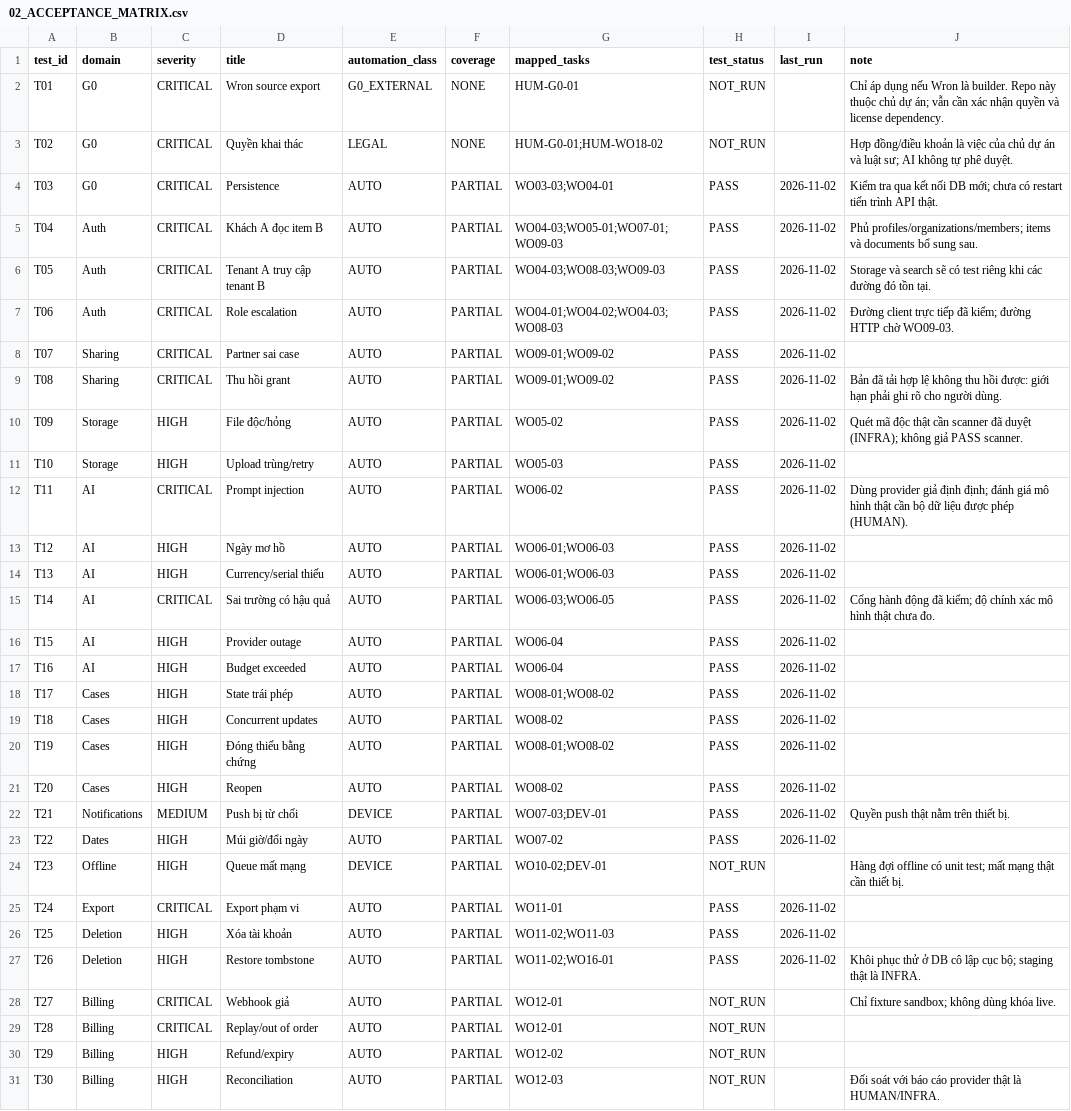
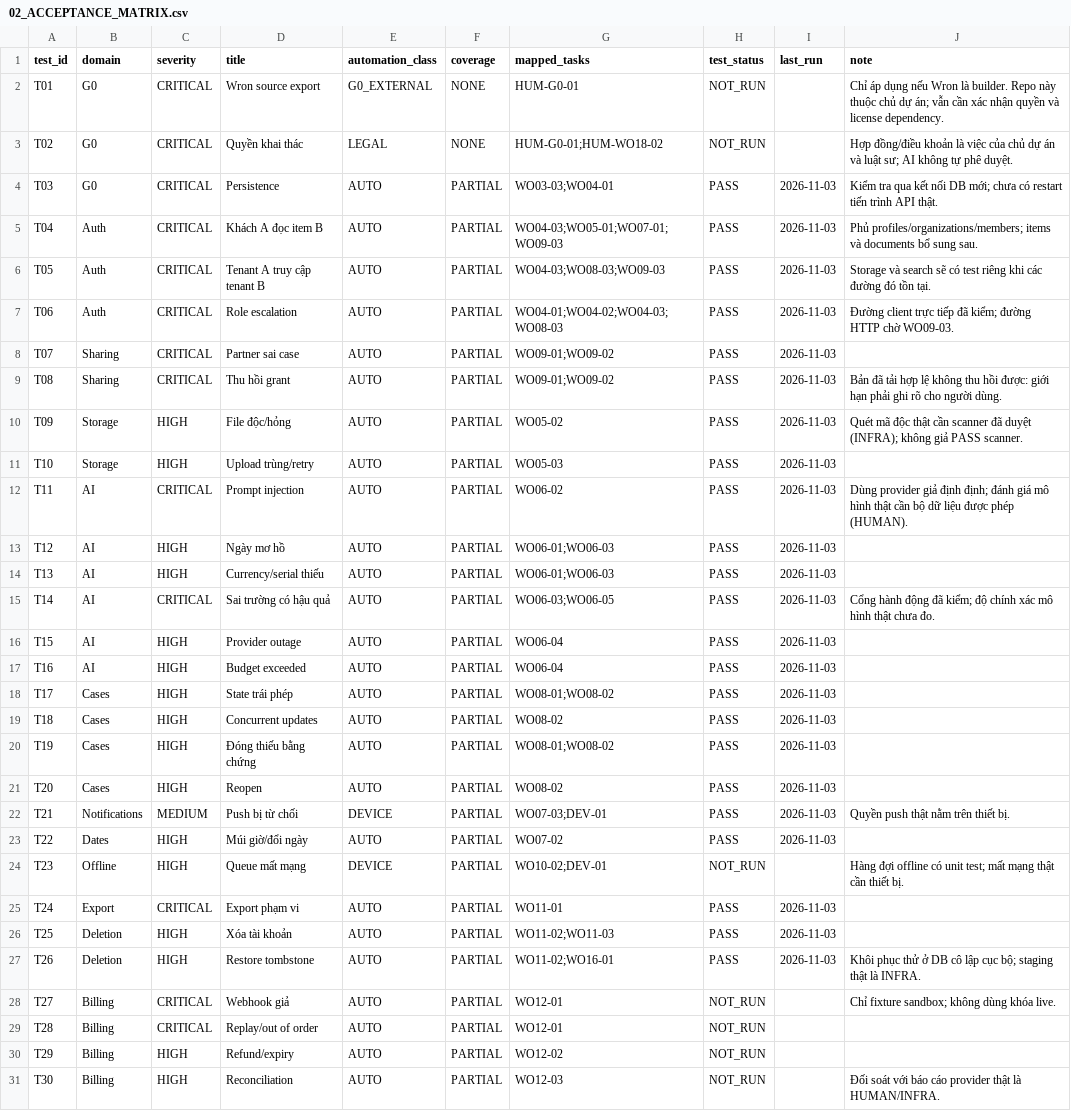
Before and after one commit to tranhatam-collab/AFTERVIA, a CSV file: docs/plan/02_ACCEPTANCE_MATRIX.csv, drawn as a sheet; only a part is shown; the diff covers the shown part only.

```diff
--- a/docs/plan/02_ACCEPTANCE_MATRIX.csv
+++ b/docs/plan/02_ACCEPTANCE_MATRIX.csv
@@ -3,26 +3,26 @@ T01,G0,CRITICAL,Wron source export,G0_EXTERNAL,NONE,HUM-G0-01,NOT_RUN,,Chỉ áp
 T02,G0,CRITICAL,Quyền khai thác,LEGAL,NONE,HUM-G0-01;HUM-WO18-02,NOT_RUN,,Hợp đồng/điều khoản là việc của chủ dự án và luật sư; AI không tự phê duyệt.
-T03,G0,CRITICAL,Persistence,AUTO,PARTIAL,WO03-03;WO04-01,PASS,2026-11-02,Kiểm tra qua kết nối DB mới; chưa có restart tiến trình API thật.
-T04,Auth,CRITICAL,Khách A đọc item B,AUTO,PARTIAL,WO04-03;WO05-01;WO07-01;WO09-03,PASS,2026-11-02,Phủ profiles/organizations/members; items và documents bổ sung sau.
-T05,Auth,CRITICAL,Tenant A truy cập tenant B,AUTO,PARTIAL,WO04-03;WO08-03;WO09-03,PASS,2026-11-02,Storage và search sẽ có test riêng khi các đường đó tồn tại.
-T06,Auth,CRITICAL,Role escalation,AUTO,PARTIAL,WO04-01;WO04-02;WO04-03;WO08-03,PASS,2026-11-02,Đường client trực tiếp đã kiểm; đường HTTP chờ WO09-03.
-T07,Sharing,CRITICAL,Partner sai case,AUTO,PARTIAL,WO09-01;WO09-02,PASS,2026-11-02,
-T08,Sharing,CRITICAL,Thu hồi grant,AUTO,PARTIAL,WO09-01;WO09-02,PASS,2026-11-02,Bản đã tải hợp lệ không thu hồi được: giới hạn phải ghi rõ cho người dùng.
-T09,Storage,HIGH,File độc/hỏng,AUTO,PARTIAL,WO05-02,PASS,2026-11-02,Quét mã độc thật cần scanner đã duyệt (INFRA); không giả PASS scanner.
-T10,Storage,HIGH,Upload trùng/retry,AUTO,PARTIAL,WO05-03,PASS,2026-11-02,
-T11,AI,CRITICAL,Prompt injection,AUTO,PARTIAL,WO06-02,PASS,2026-11-02,Dùng provider giả định định; đánh giá mô hình thật cần bộ dữ liệu được phép (HUMAN).
-T12,AI,HIGH,Ngày mơ hồ,AUTO,PARTIAL,WO06-01;WO06-03,PASS,2026-11-02,
-T13,AI,HIGH,Currency/serial thiếu,AUTO,PARTIAL,WO06-01;WO06-03,PASS,2026-11-02,
-T14,AI,CRITICAL,Sai trường có hậu quả,AUTO,PARTIAL,WO06-03;WO06-05,PASS,2026-11-02,Cổng hành động đã kiểm; độ chính xác mô hình thật chưa đo.
-T15,AI,HIGH,Provider outage,AUTO,PARTIAL,WO06-04,PASS,2026-11-02,
-T16,AI,HIGH,Budget exceeded,AUTO,PARTIAL,WO06-04,PASS,2026-11-02,
-T17,Cases,HIGH,State trái phép,AUTO,PARTIAL,WO08-01;WO08-02,PASS,2026-11-02,
-T18,Cases,HIGH,Concurrent updates,AUTO,PARTIAL,WO08-02,PASS,2026-11-02,
-T19,Cases,HIGH,Đóng thiếu bằng chứng,AUTO,PARTIAL,WO08-01;WO08-02,PASS,2026-11-02,
-T20,Cases,HIGH,Reopen,AUTO,PARTIAL,WO08-02,PASS,2026-11-02,
-T21,Notifications,MEDIUM,Push bị từ chối,DEVICE,PARTIAL,WO07-03;DEV-01,PASS,2026-11-02,Quyền push thật nằm trên thiết bị.
-T22,Dates,HIGH,Múi giờ/đổi ngày,AUTO,PARTIAL,WO07-02,PASS,2026-11-02,
+T03,G0,CRITICAL,Persistence,AUTO,PARTIAL,WO03-03;WO04-01,PASS,2026-11-03,Kiểm tra qua kết nối DB mới; chưa có restart tiến trình API thật.
+T04,Auth,CRITICAL,Khách A đọc item B,AUTO,PARTIAL,WO04-03;WO05-01;WO07-01;WO09-03,PASS,2026-11-03,Phủ profiles/organizations/members; items và documents bổ sung sau.
+T05,Auth,CRITICAL,Tenant A truy cập tenant B,AUTO,PARTIAL,WO04-03;WO08-03;WO09-03,PASS,2026-11-03,Storage và search sẽ có test riêng khi các đường đó tồn tại.
+T06,Auth,CRITICAL,Role escalation,AUTO,PARTIAL,WO04-01;WO04-02;WO04-03;WO08-03,PASS,2026-11-03,Đường client trực tiếp đã kiểm; đường HTTP chờ WO09-03.
+T07,Sharing,CRITICAL,Partner sai case,AUTO,PARTIAL,WO09-01;WO09-02,PASS,2026-11-03,
+T08,Sharing,CRITICAL,Thu hồi grant,AUTO,PARTIAL,WO09-01;WO09-02,PASS,2026-11-03,Bản đã tải hợp lệ không thu hồi được: giới hạn phải ghi rõ cho người dùng.
+T09,Storage,HIGH,File độc/hỏng,AUTO,PARTIAL,WO05-02,PASS,2026-11-03,Quét mã độc thật cần scanner đã duyệt (INFRA); không giả PASS scanner.
+T10,Storage,HIGH,Upload trùng/retry,AUTO,PARTIAL,WO05-03,PASS,2026-11-03,
+T11,AI,CRITICAL,Prompt injection,AUTO,PARTIAL,WO06-02,PASS,2026-11-03,Dùng provider giả định định; đánh giá mô hình thật cần bộ dữ liệu được phép (HUMAN).
+T12,AI,HIGH,Ngày mơ hồ,AUTO,PARTIAL,WO06-01;WO06-03,PASS,2026-11-03,
+T13,AI,HIGH,Currency/serial thiếu,AUTO,PARTIAL,WO06-01;WO06-03,PASS,2026-11-03,
+T14,AI,CRITICAL,Sai trường có hậu quả,AUTO,PARTIAL,WO06-03;WO06-05,PASS,2026-11-03,Cổng hành động đã kiểm; độ chính xác mô hình thật chưa đo.
+T15,AI,HIGH,Provider outage,AUTO,PARTIAL,WO06-04,PASS,2026-11-03,
+T16,AI,HIGH,Budget exceeded,AUTO,PARTIAL,WO06-04,PASS,2026-11-03,
+T17,Cases,HIGH,State trái phép,AUTO,PARTIAL,WO08-01;WO08-02,PASS,2026-11-03,
+T18,Cases,HIGH,Concurrent updates,AUTO,PARTIAL,WO08-02,PASS,2026-11-03,
+T19,Cases,HIGH,Đóng thiếu bằng chứng,AUTO,PARTIAL,WO08-01;WO08-02,PASS,2026-11-03,
+T20,Cases,HIGH,Reopen,AUTO,PARTIAL,WO08-02,PASS,2026-11-03,
+T21,Notifications,MEDIUM,Push bị từ chối,DEVICE,PARTIAL,WO07-03;DEV-01,PASS,2026-11-03,Quyền push thật nằm trên thiết bị.
+T22,Dates,HIGH,Múi giờ/đổi ngày,AUTO,PARTIAL,WO07-02,PASS,2026-11-03,
 T23,Offline,HIGH,Queue mất mạng,DEVICE,PARTIAL,WO10-02;DEV-01,NOT_RUN,,Hàng đợi offline có unit test; mất mạng thật cần thiết bị.
-T24,Export,CRITICAL,Export phạm vi,AUTO,PARTIAL,WO11-01,PASS,2026-11-02,
-T25,Deletion,HIGH,Xóa tài khoản,AUTO,PARTIAL,WO11-02;WO11-03,PASS,2026-11-02,
-T26,Deletion,HIGH,Restore tombstone,AUTO,PARTIAL,WO11-02;WO16-01,PASS,2026-11-02,Khôi phục thử ở DB cô lập cục bộ; staging thật là INFRA.
+T24,Export,CRITICAL,Export phạm vi,AUTO,PARTIAL,WO11-01,PASS,2026-11-03,
+T25,Deletion,HIGH,Xóa tài khoản,AUTO,PARTIAL,WO11-02;WO11-03,PASS,2026-11-03,
+T26,Deletion,HIGH,Restore tombstone,AUTO,PARTIAL,WO11-02;WO16-01,PASS,2026-11-03,Khôi phục thử ở DB cô lập cục bộ; staging thật là INFRA.
 T27,Billing,CRITICAL,Webhook giả,AUTO,PARTIAL,WO12-01,NOT_RUN,,Chỉ fixture sandbox; không dùng khóa live.
```
Also changed, not shown: 10 edited cells elsewhere in this file, 8 other files.
